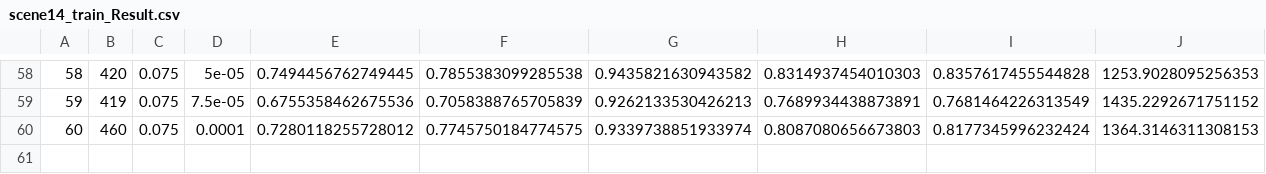
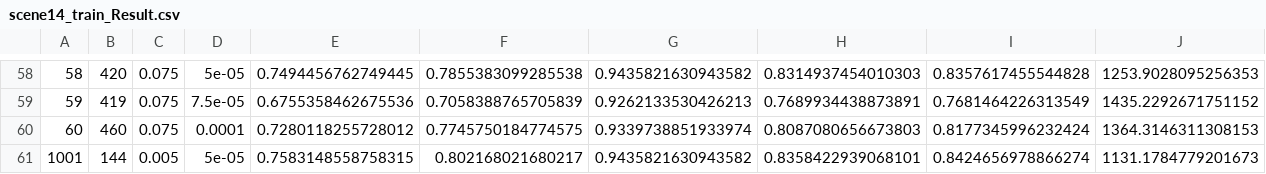
Before and after one commit to ParkByungYoon/baseMLC, a CSV file: RethinkNet/scene14_train_Result.csv, drawn as a sheet; only a part is shown, gaps mark what is left out; the diff names each change by its address in the sheet, - before the commit and + after, or states it on an @@ line.

```diff
--- a/RethinkNet/scene14_train_Result.csv
+++ b/RethinkNet/scene14_train_Result.csv
+row 61: 1001 | 144 | 0.005 | 5e-05 | 0.7583148558758315 | 0.802168021680217 | 0.9435821630943582 | 0.8358422939068101 | 0.8424656978866274 | 1131.1784779201673
```
Also changed, not shown: RethinkNet/scene21_test_Result.csv, RethinkNet/scene28_test_Result.csv, 7 other files.
